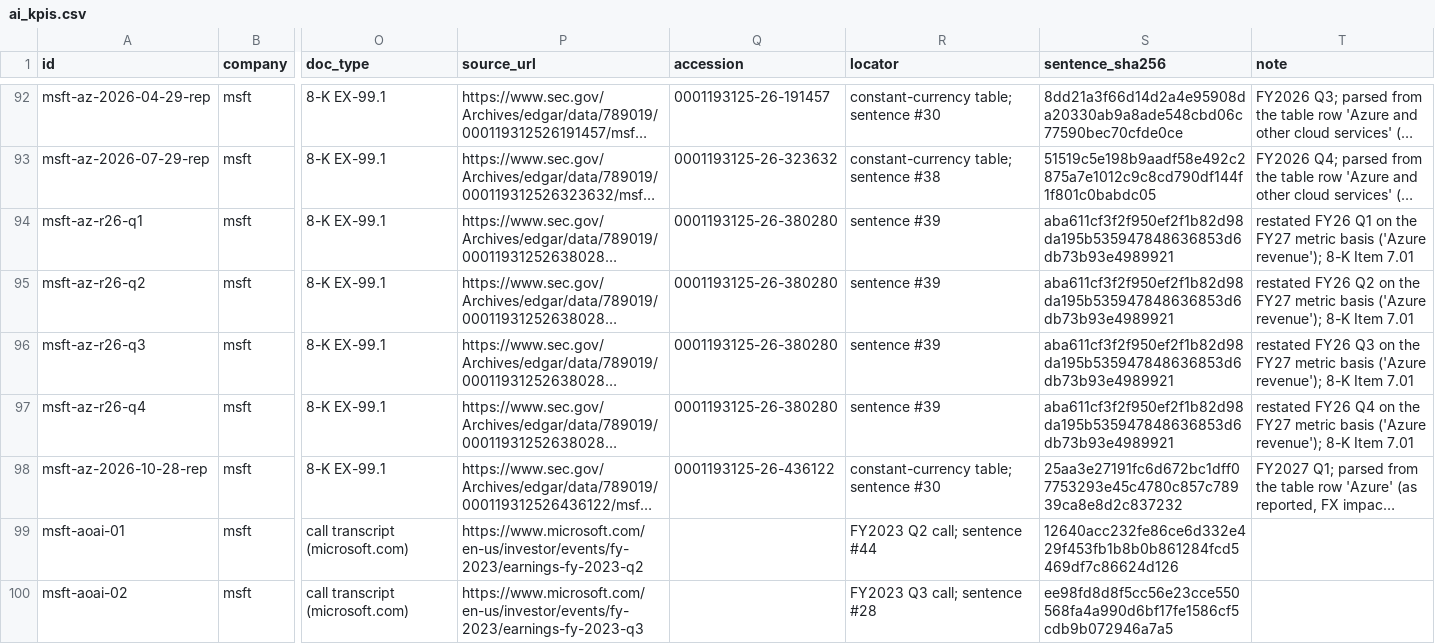
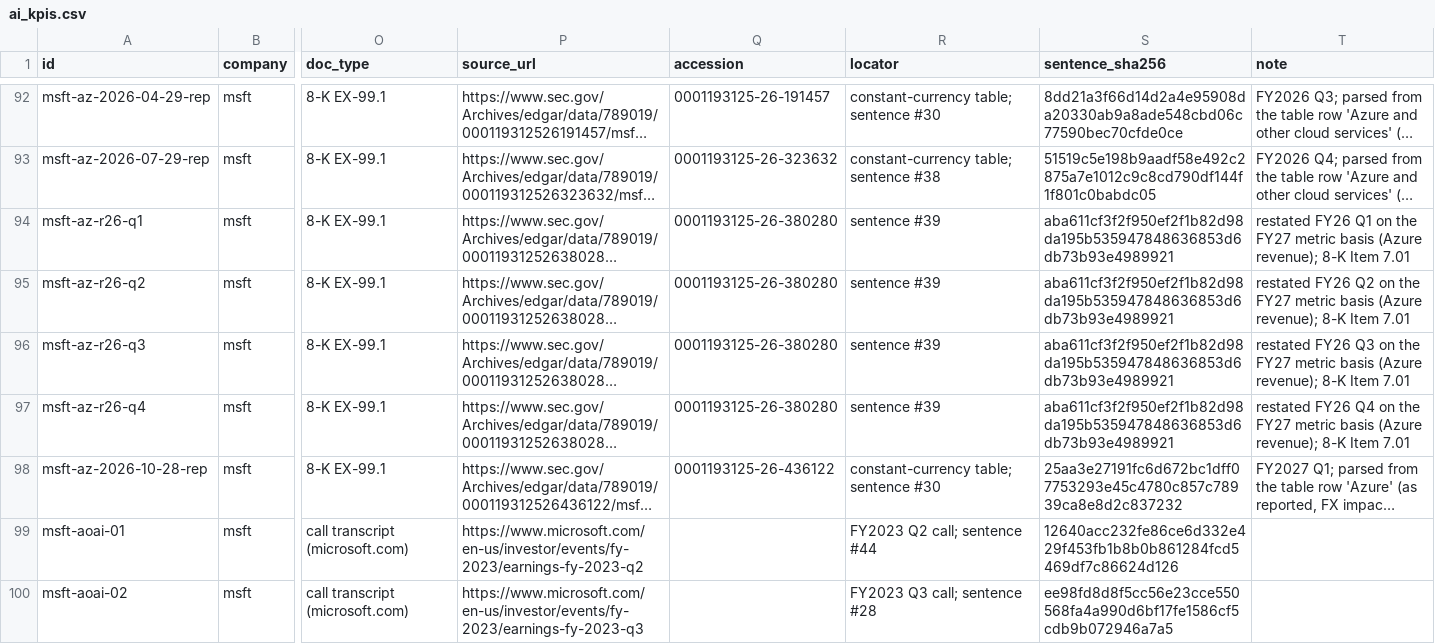
Before and after one commit to birdiebook/ai-rollout-tracker, a CSV file: curated/ai_kpis.csv, drawn as a sheet; only a part is shown, gaps mark what is left out; long unchanged cells end in …; the diff covers the shown part only; the diff names each change by its address in the sheet, - before the commit and + after, or states it on an @@ line.

```diff
--- a/curated/ai_kpis.csv
+++ b/curated/ai_kpis.csv
-T94 (note): …metric basis ('Azure revenue'); 8-K Item…
+T94 (note): …metric basis (Azure revenue); 8-K Item…
-T95 (note): …metric basis ('Azure revenue'); 8-K Item…
+T95 (note): …metric basis (Azure revenue); 8-K Item…
-T96 (note): …metric basis ('Azure revenue'); 8-K Item…
+T96 (note): …metric basis (Azure revenue); 8-K Item…
-T97 (note): …metric basis ('Azure revenue'); 8-K Item…
+T97 (note): …metric basis (Azure revenue); 8-K Item…
```
Also changed, not shown: 1 added row and 39 edited cells elsewhere in this file, 4 other files.
